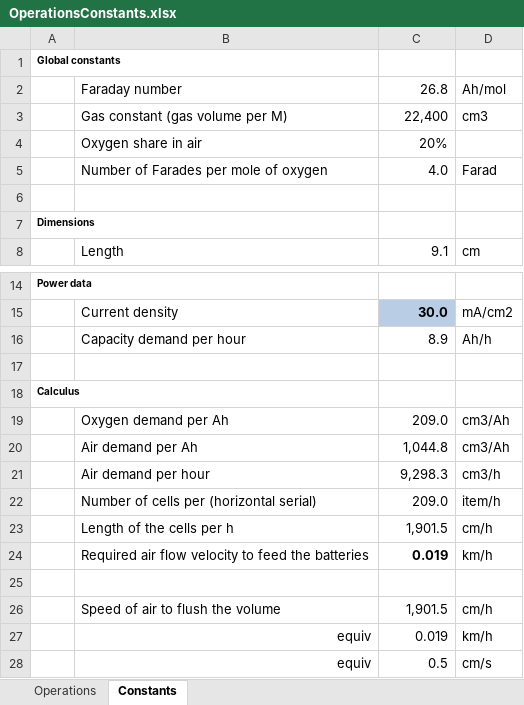
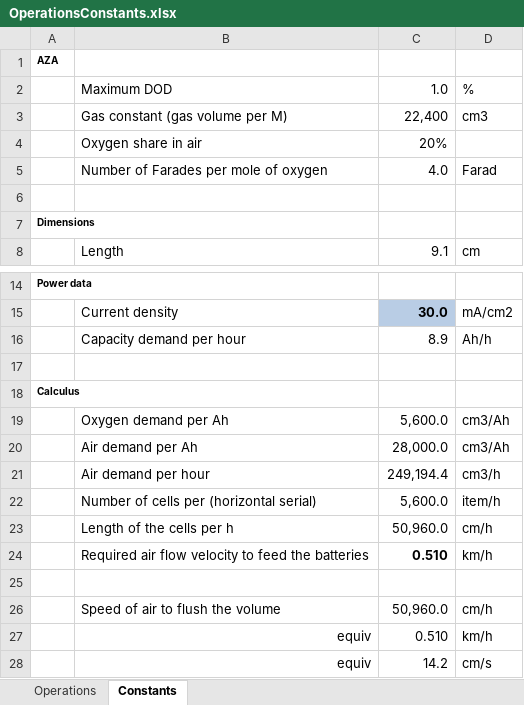
Before and after one commit to DidierFR75/azasimul, an Excel workbook: dataset/models/input/OperationsConstants.xlsx, sheet Constants, drawn as a sheet; only a part is shown, gaps mark what is left out; values as stored, in another font and other column widths than the file's, no borders; removed rows and columns are numbered as before the commit, all else as after; the diff names each change by its address in the sheet, - before the commit and + after, or states it on an @@ line.

```diff
--- a/dataset/models/input/OperationsConstants.xlsx (sheet Constants)
+++ b/dataset/models/input/OperationsConstants.xlsx (sheet Constants)
-A1: Global constants
+A1: AZA
-row 2:  | Faraday number | 26.8 | Ah/mol
+row 2:  | Maximum DOD | 1.0 | %
-C19: 209.0
+C19: 5,600.0
-C20: 1,044.8
+C20: 28,000.0
-C21: 9,298.3
+C21: 249,194.4
-C22: 209.0
+C22: 5,600.0
-C23: 1,901.5
+C23: 50,960.0
-C24: 0.019
+C24: 0.510
-C26: 1,901.5
+C26: 50,960.0
-C27: 0.019
+C27: 0.510
-C28: 0.5
+C28: 14.2
```
Also changed, not shown: dataset/Financial.xlsx, dataset/models/output/simplified.xlsx, 4 other files.
